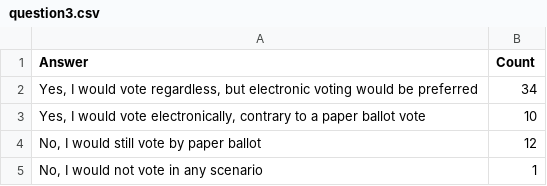
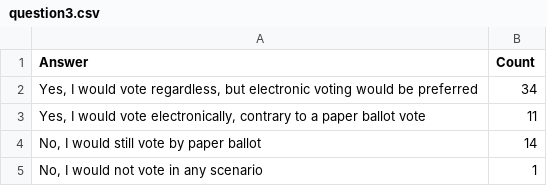
Before and after one commit to robhanssen/hoa-surveys, a CSV file: evoting2024/question3.csv, drawn as a sheet.

```diff
--- a/evoting2024/question3.csv
+++ b/evoting2024/question3.csv
@@ -2,4 +2,4 @@ Answer,Count
 "Yes, I would vote regardless, but electronic voting would be preferred","34"
-"Yes, I would vote electronically, contrary to a paper ballot vote","10"
-"No, I would still vote by paper ballot","12"
+"Yes, I would vote electronically, contrary to a paper ballot vote","11"
+"No, I would still vote by paper ballot","14"
 "No, I would not vote in any scenario","1"
```
Also changed, not shown: evoting2024/question2.csv, 2 other files.
